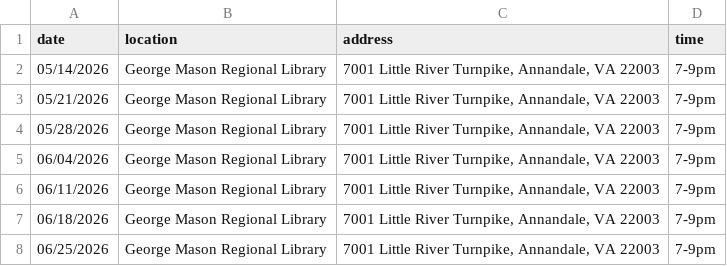
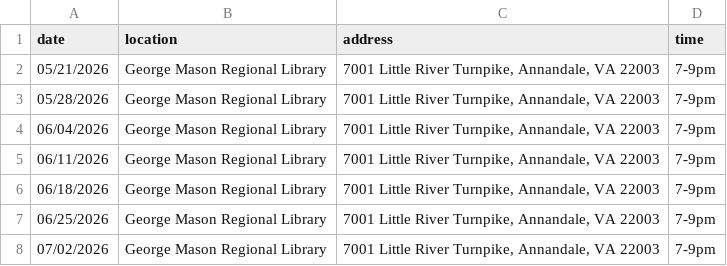
Before and after one commit to DPD-30/fairfaxjugglers, a CSV file: _data/meetings.csv, drawn as a sheet.

```diff
--- a/_data/meetings.csv
+++ b/_data/meetings.csv
@@ -1,3 +1,2 @@
 date,location,address,time
-05/14/2026,George Mason Regional Library,"7001 Little River Turnpike, Annandale, VA 22003",7-9pm
 05/21/2026,George Mason Regional Library,"7001 Little River Turnpike, Annandale, VA 22003",7-9pm
@@ -8 +7,2 @@ date,location,address,time
 06/25/2026,George Mason Regional Library,"7001 Little River Turnpike, Annandale, VA 22003",7-9pm
+07/02/2026,George Mason Regional Library,"7001 Little River Turnpike, Annandale, VA 22003",7-9pm
```
